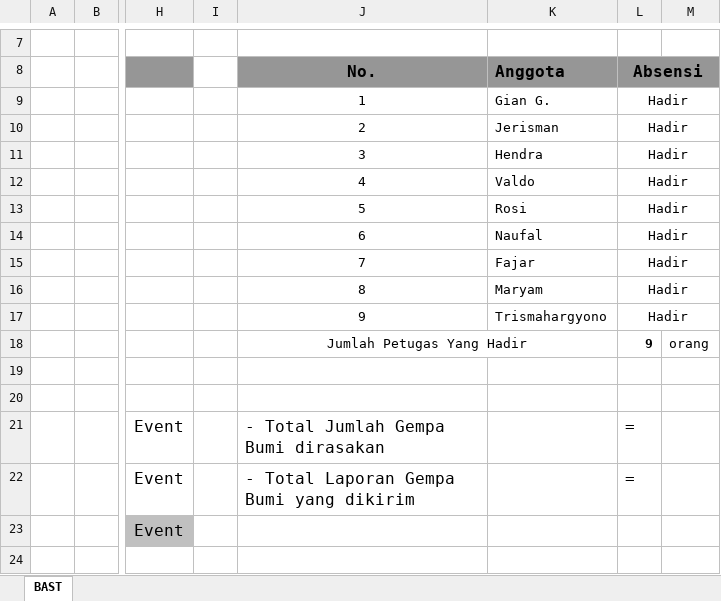
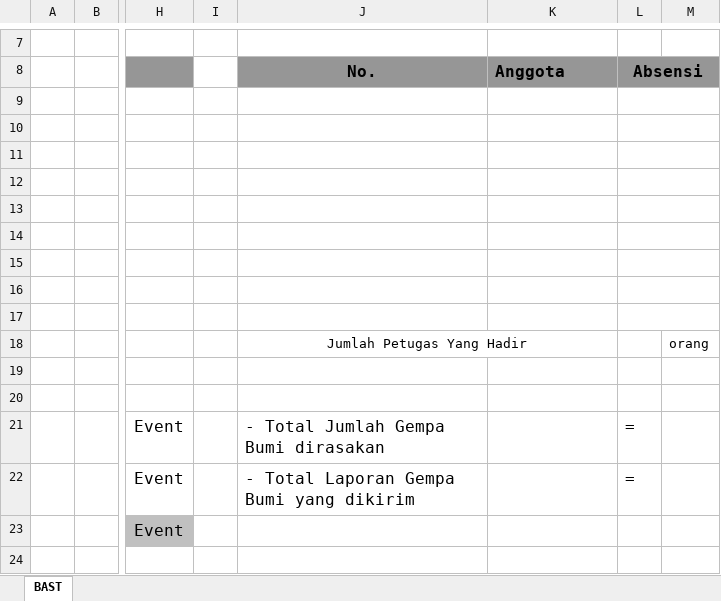
Before and after one commit to ftharyanto/ebast, an Excel workbook: bast/static/bast/BAST.xlsx, sheet BAST, drawn as a sheet; only a part is shown, gaps mark what is left out; values as stored, in another font and other column widths than the file's, no borders; the diff names each change by its address in the sheet, - before the commit and + after, or states it on an @@ line.

Commit message:
BAST: 1. Fix BAST template by removing the default value in excel file. 2. Fix the numbering of member data.

```diff
--- a/bast/static/bast/BAST.xlsx (sheet BAST)
+++ b/bast/static/bast/BAST.xlsx (sheet BAST)
-J9: 1
+J9: (empty)
-K9: Gian G.
+K9: (empty)
-L9:L17: Hadir
+L9:L17: (empty)
-J10: 2
+J10: (empty)
-K10: Jerisman
+K10: (empty)
-J11: 3
+J11: (empty)
-K11: Hendra
+K11: (empty)
-J12: 4
+J12: (empty)
-K12: Valdo
+K12: (empty)
-J13: 5
+J13: (empty)
-K13: Rosi
+K13: (empty)
-J14: 6
+J14: (empty)
-K14: Naufal
+K14: (empty)
-J15: 7
+J15: (empty)
-K15: Fajar
+K15: (empty)
-J16: 8
+J16: (empty)
-K16: Maryam
+K16: (empty)
-J17: 9
+J17: (empty)
-K17: Trismahargyono
+K17: (empty)
-L18: 9
+L18: (empty)
```
Also changed, not shown: 1 other file.
